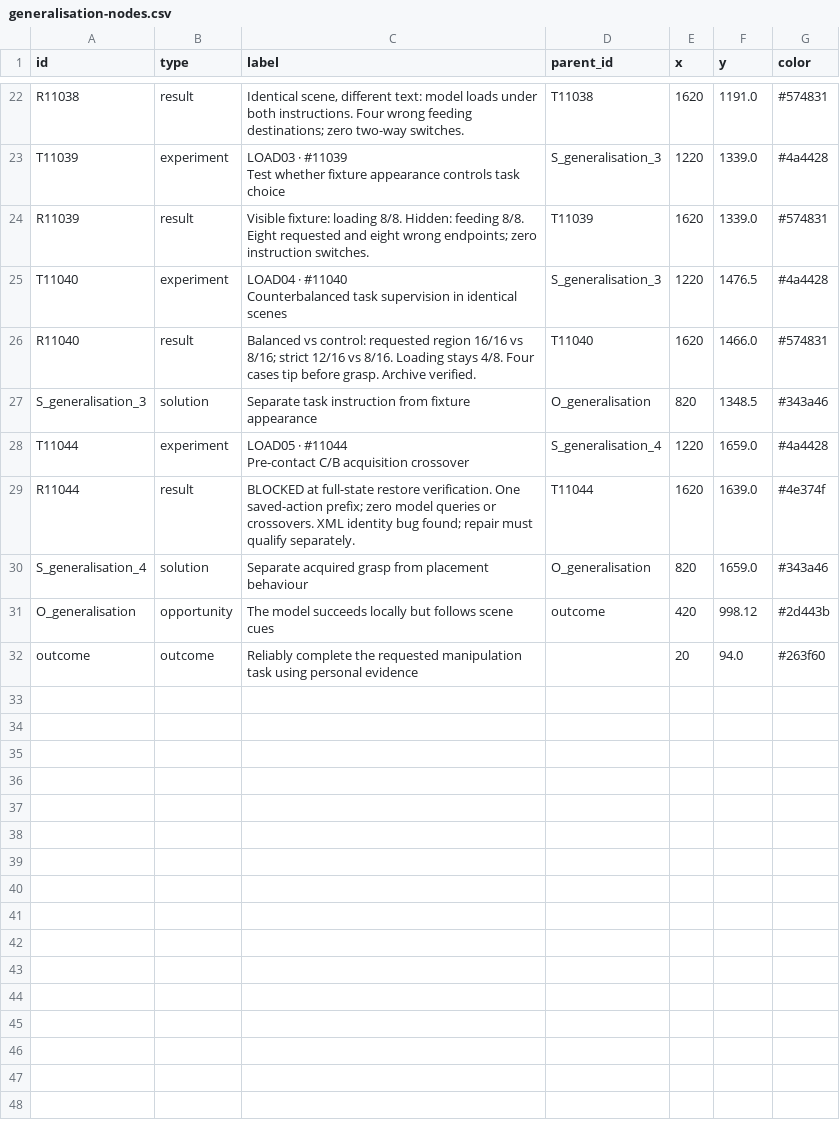
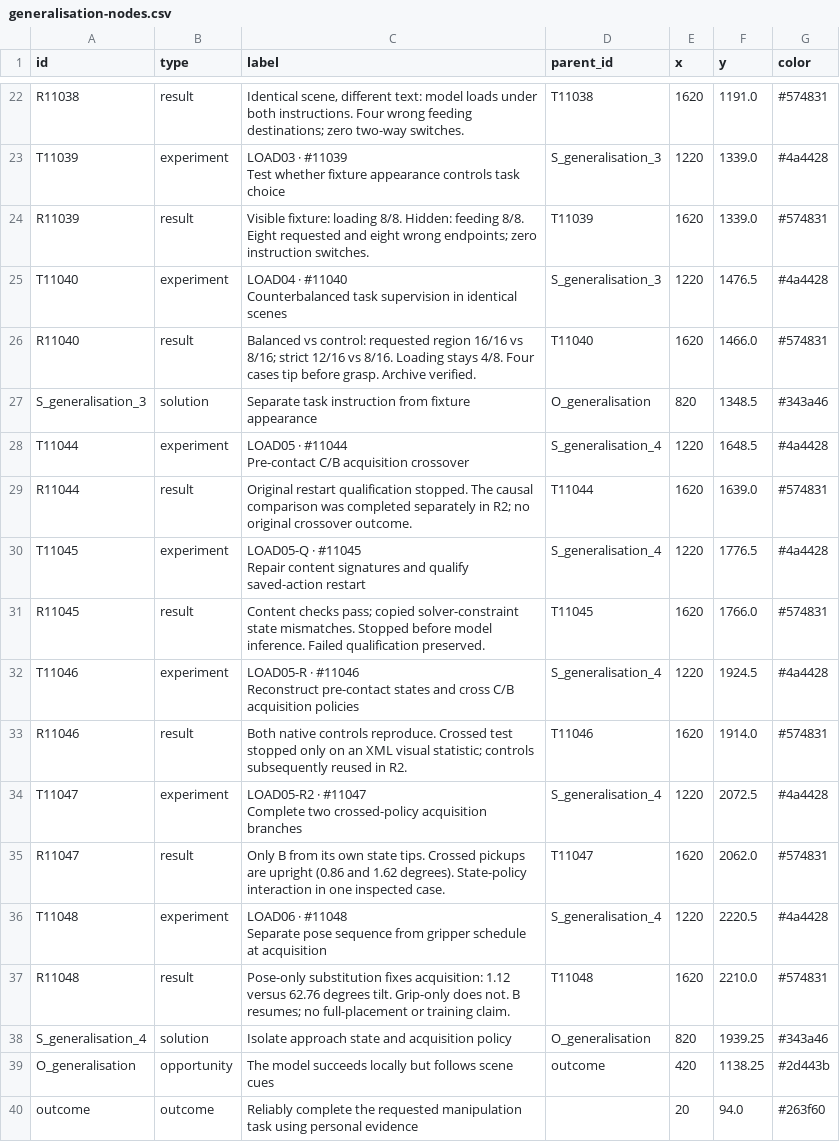
Before and after one commit to NatMota/typhon-robotics, a CSV file: experiment-history/2026-10-14-ost/generalisation-nodes.csv, drawn as a sheet; only a part is shown, gaps mark what is left out.

```diff
--- a/experiment-history/2026-10-14-ost/generalisation-nodes.csv
+++ b/experiment-history/2026-10-14-ost/generalisation-nodes.csv
@@ -38,7 +38,19 @@ R11040,result,Balanced vs control: requested region 16/16 vs 8/16; strict 12/16
 S_generalisation_3,solution,Separate task instruction from fixture appearance,O_generalisation,820,1348.5,#343a46
-T11044,experiment,"LOAD05 · #11044
-Pre-contact C/B acquisition crossover",S_generalisation_4,1220,1659.0,#4a4428
-R11044,result,BLOCKED at full-state restore verification. One saved-action prefix; zero model queries or crossovers. XML identity bug found; repair must qualify separately.,T11044,1620,1639.0,#4e374f
-S_generalisation_4,solution,Separate acquired grasp from placement behaviour,O_generalisation,820,1659.0,#343a46
-O_generalisation,opportunity,The model succeeds locally but follows scene cues,outcome,420,998.12,#2d443b
+T11044,experiment,"LOAD05 · #11044
+Pre-contact C/B acquisition crossover",S_generalisation_4,1220,1648.5,#4a4428
+R11044,result,Original restart qualification stopped. The causal comparison was completed separately in R2; no original crossover outcome.,T11044,1620,1639.0,#574831
+T11045,experiment,"LOAD05-Q · #11045
+Repair content signatures and qualify saved-action restart",S_generalisation_4,1220,1776.5,#4a4428
+R11045,result,Content checks pass; copied solver-constraint state mismatches. Stopped before model inference. Failed qualification preserved.,T11045,1620,1766.0,#574831
+T11046,experiment,"LOAD05-R · #11046
+Reconstruct pre-contact states and cross C/B acquisition policies",S_generalisation_4,1220,1924.5,#4a4428
+R11046,result,Both native controls reproduce. Crossed test stopped only on an XML visual statistic; controls subsequently reused in R2.,T11046,1620,1914.0,#574831
+T11047,experiment,"LOAD05-R2 · #11047
+Complete two crossed-policy acquisition branches",S_generalisation_4,1220,2072.5,#4a4428
+R11047,result,Only B from its own state tips. Crossed pickups are upright (0.86 and 1.62 degrees). State-policy interaction in one inspected case.,T11047,1620,2062.0,#574831
+T11048,experiment,"LOAD06 · #11048
+Separate pose sequence from gripper schedule at acquisition",S_generalisation_4,1220,2220.5,#4a4428
+R11048,result,Pose-only substitution fixes acquisition: 1.12 versus 62.76 degrees tilt. Grip-only does not. B resumes; no full-placement or training claim.,T11048,1620,2210.0,#574831
+S_generalisation_4,solution,Isolate approach state and acquisition policy,O_generalisation,820,1939.25,#343a46
+O_generalisation,opportunity,The model succeeds locally but follows scene cues,outcome,420,1138.25,#2d443b
 outcome,outcome,Reliably complete the requested manipulation task using personal evidence,,20,94.0,#263f60
```
Also changed, not shown: experiment-history/2026-10-14-ost/evidence-nodes.csv, experiment-history/2026-10-14-ost/full-tree-nodes.csv, 30 other files.
